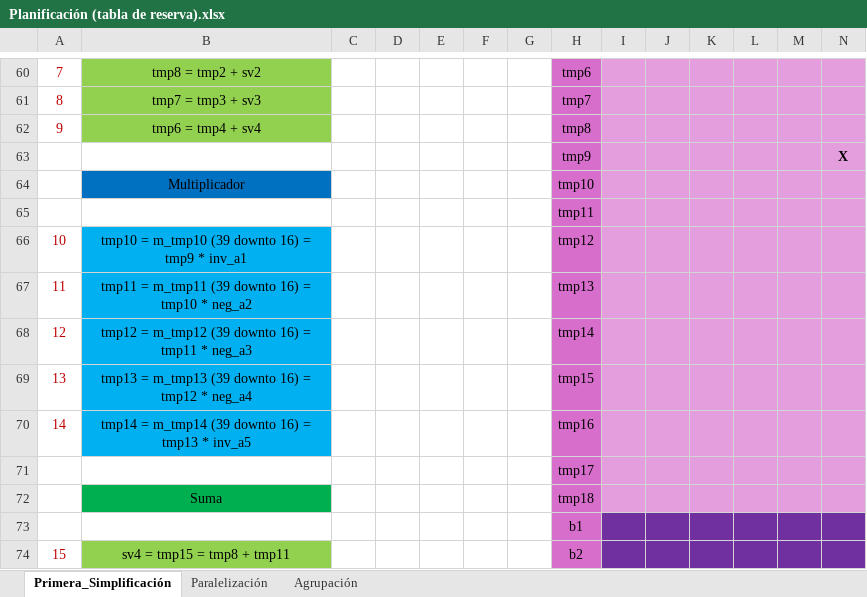
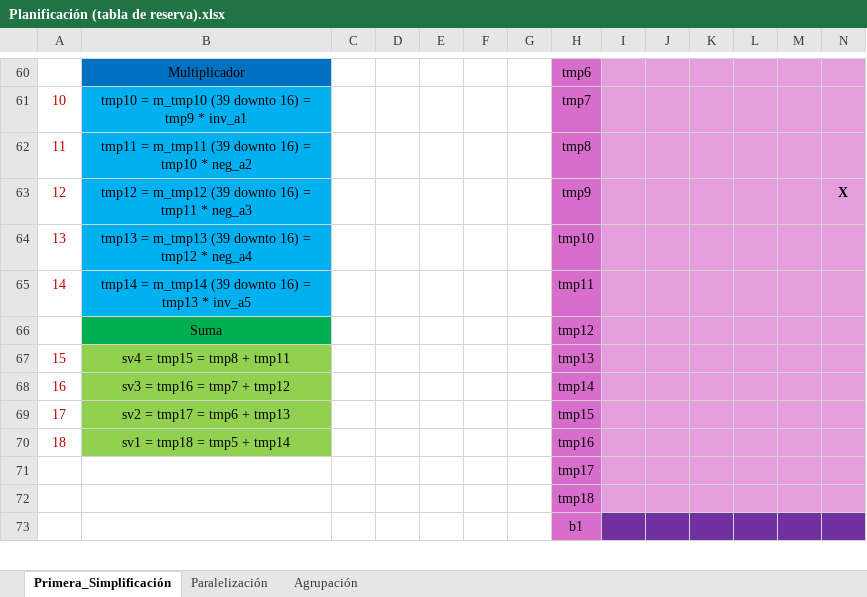
Before and after one commit to alvaro1698/ADAV, an Excel workbook: Practica_A2/Planificación (tabla de reserva).xlsx, sheet Primera_Simplificación, drawn as a sheet; only a part is shown, gaps mark what is left out; values as stored, in another font and other column widths than the file's, no borders; removed rows and columns are numbered as before the commit, all else as after; rows hold the shown columns only; the diff covers the shown part only; the diff names each change by its address in the sheet, - before the commit and + after, or states it on an @@ line.

```diff
--- a/Practica_A2/Planificación (tabla de reserva).xlsx (sheet Primera_Simplificación)
+++ b/Practica_A2/Planificación (tabla de reserva).xlsx (sheet Primera_Simplificación)
-A60: 7
+A60: (empty)
-B60: tmp8 = tmp2 + sv2
+B60: Multiplicador
-B60 fill: #92D050
+B60 fill: #0070C0
-A61: 8
+A61: 10
-B61: tmp7 = tmp3 + sv3
+B61: tmp10 = m_tmp10 (39 downto 16) = tmp9 * inv_a1
-B61:B62 fill: #92D050
+B61:B62 fill: #00B0F0
-A62: 9
+A62: 11
-B62: tmp6 = tmp4 + sv4
+B62: tmp11 = m_tmp11 (39 downto 16) = tmp10 * neg_a2
-A63: (empty)
+A63: 12
-B63: (empty)
+B63: tmp12 = m_tmp12 (39 downto 16) = tmp11 * neg_a3
-B63 fill: none
+B63 fill: #00B0F0
-A64: (empty)
+A64: 13
-B64: Multiplicador
+B64: tmp13 = m_tmp13 (39 downto 16) = tmp12 * neg_a4
-B64 fill: #0070C0
+B64 fill: #00B0F0
-A65: (empty)
+A65: 14
-B65: (empty)
+B65: tmp14 = m_tmp14 (39 downto 16) = tmp13 * inv_a5
-B65 fill: none
+B65 fill: #00B0F0
-A66: 10
+A66: (empty)
-B66: tmp10 = m_tmp10 (39 downto 16) = tmp9 * inv_a1
+B66: Suma
-B66 fill: #00B0F0
+B66 fill: #00B050
-A67: 11
+A67: 15
-B67: tmp11 = m_tmp11 (39 downto 16) = tmp10 * neg_a2
+B67: sv4 = tmp15 = tmp8 + tmp11
-B67:B70 fill: #00B0F0
+B67:B70 fill: #92D050
-A68: 12
+A68: 16
-B68: tmp12 = m_tmp12 (39 downto 16) = tmp11 * neg_a3
+B68: sv3 = tmp16 = tmp7 + tmp12
-A69: 13
+A69: 17
-B69: tmp13 = m_tmp13 (39 downto 16) = tmp12 * neg_a4
+B69: sv2 = tmp17 = tmp6 + tmp13
-A70: 14
+A70: 18
-B70: tmp14 = m_tmp14 (39 downto 16) = tmp13 * inv_a5
+B70: sv1 = tmp18 = tmp5 + tmp14
-B72: Suma
+B72: (empty)
-B72 fill: #00B050
+B72 fill: none
-row 74: 15 | sv4 = tmp15 = tmp8 + tmp11 |  |  |  |  |  | b2
```
Also changed, not shown: 5 added rows, 4 removed rows, 25 edited cells and cell formats elsewhere in this sheet, sheet Paralelización, Practica_A2/Decisiones diseño.xlsx, 22 other files.
